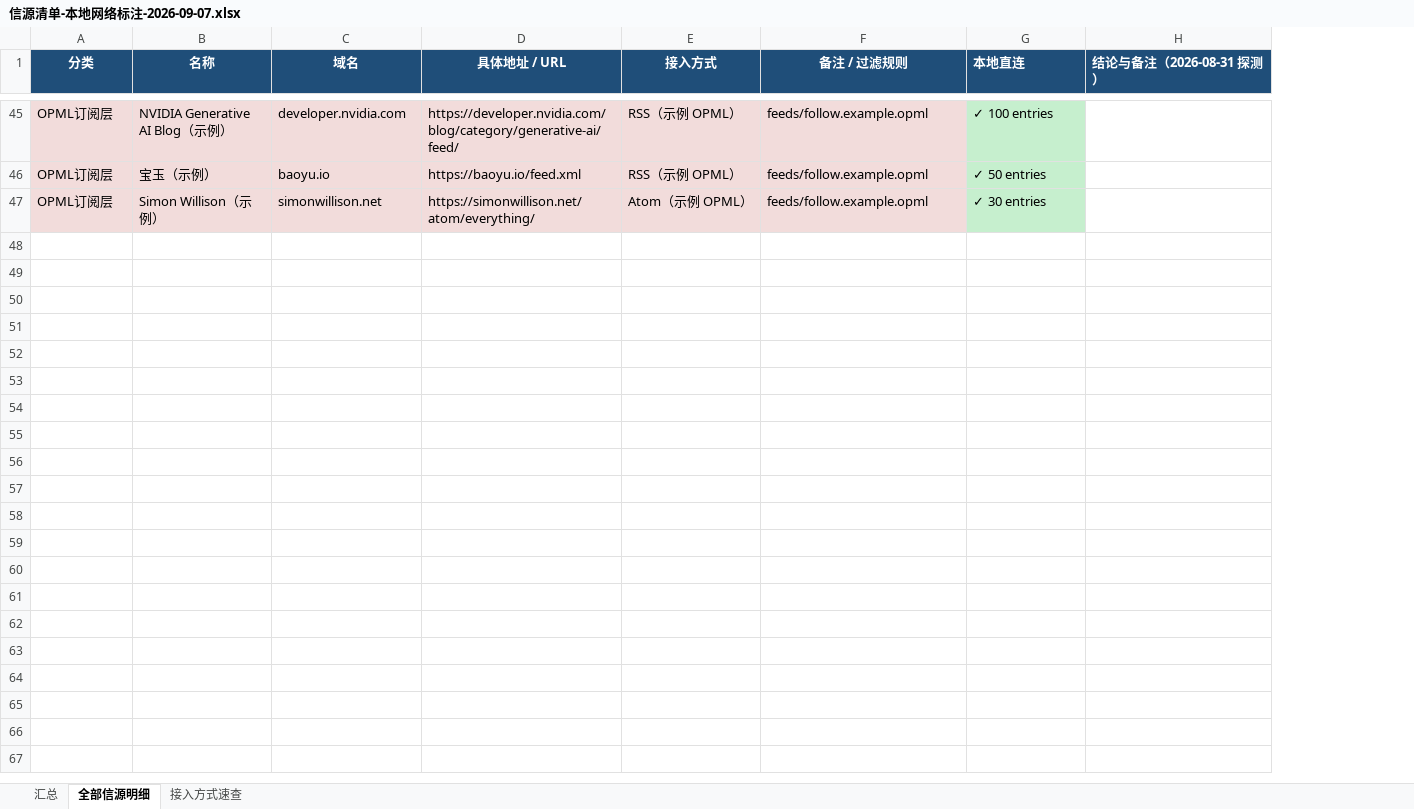
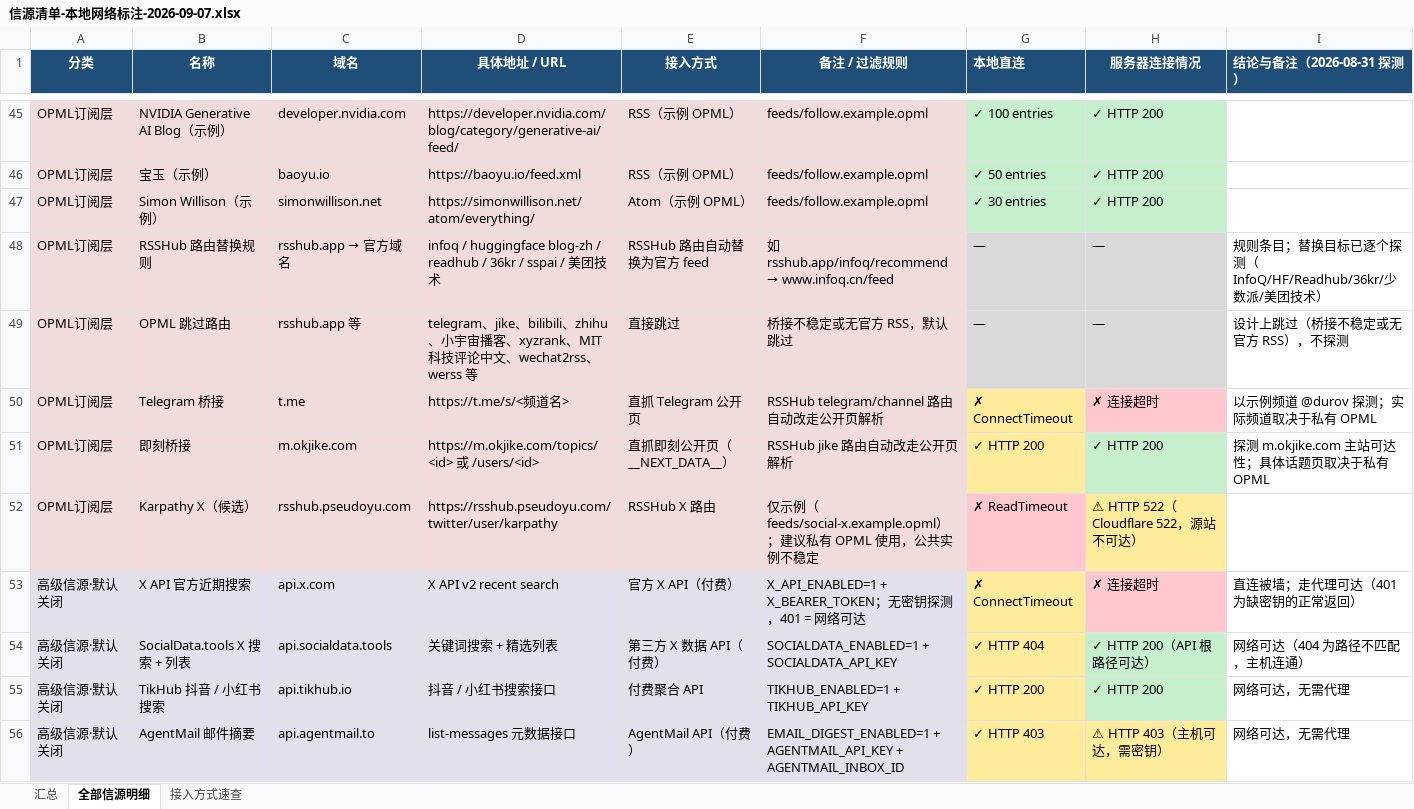
Before and after one commit to hutaojiazi010304/ai-news, an Excel workbook: reports/source-inventory/信源清单-本地网络标注-2026-09-07.xlsx, sheet 全部信源明细, drawn as a sheet; only a part is shown, gaps mark what is left out; values as stored, in another font and other column widths than the file's, no borders; the diff covers the shown part only; the diff names each change by its address in the sheet, - before the commit and + after, or states it on an @@ line.

```diff
--- a/reports/source-inventory/信源清单-本地网络标注-2026-09-07.xlsx (sheet 全部信源明细)
+++ b/reports/source-inventory/信源清单-本地网络标注-2026-09-07.xlsx (sheet 全部信源明细)
+column H (服务器连接情况), rows 45-47: all ✓ HTTP 200
+row 48: OPML订阅层 | RSSHub 路由替换规则 | rsshub.app → 官方域名 | infoq / huggingface blog-zh / readhub / 36kr / sspai / 美团技术 | RSSHub 路由自动替换为官方 feed | 如 rsshub.app/infoq/recommend → www.infoq.cn/feed | — | — | 规则条目；替换目标已逐个探测（InfoQ/HF/Readhub/36kr/少数派/美团技术）
+row 49: OPML订阅层 | OPML 跳过路由 | rsshub.app 等 | telegram、jike、bilibili、zhihu、小宇宙播客、xyzrank、MIT科技评论中文、wechat2rss、werss 等 | 直接跳过 | 桥接不稳定或无官方 RSS，默认跳过 | — | — | 设计上跳过（桥接不稳定或无官方 RSS），不探测
+row 50: OPML订阅层 | Telegram 桥接 | t.me | https://t.me/s/<频道名> | 直抓 Telegram 公开页 | RSSHub telegram/channel 路由自动改走公开页解析 | ✗ ConnectTimeout | ✗ 连接超时 | 以示例频道 @durov 探测；实际频道取决于私有 OPML
+row 51: OPML订阅层 | 即刻桥接 | m.okjike.com | https://m.okjike.com/topics/<id> 或 /users/<id> | 直抓即刻公开页（__NEXT_DATA__） | RSSHub jike 路由自动改走公开页解析 | ✓ HTTP 200 | ✓ HTTP 200 | 探测 m.okjike.com 主站可达性；具体话题页取决于私有 OPML
+row 52: OPML订阅层 | Karpathy X（候选） | rsshub.pseudoyu.com | https://rsshub.pseudoyu.com/twitter/user/karpathy | RSSHub X 路由 | 仅示例（feeds/social-x.example.opml）；建议私有 OPML 使用，公共实例不稳定 | ✗ ReadTimeout | ⚠ HTTP 522（Cloudflare 522，源站不可达）
+row 53: 高级信源·默认关闭 | X API 官方近期搜索 | api.x.com | X API v2 recent search | 官方 X API（付费） | X_API_ENABLED=1 + X_BEARER_TOKEN；无密钥探测，401 = 网络可达 | ✗ ConnectTimeout | ✗ 连接超时 | 直连被墙；走代理可达（401 为缺密钥的正常返回）
+row 54: 高级信源·默认关闭 | SocialData.tools X 搜索 + 列表 | api.socialdata.tools | 关键词搜索 + 精选列表 | 第三方 X 数据 API（付费） | SOCIALDATA_ENABLED=1 + SOCIALDATA_API_KEY | ✓ HTTP 404 | ✓ HTTP 200（API 根路径可达） | 网络可达（404 为路径不匹配，主机连通）
+row 55: 高级信源·默认关闭 | TikHub 抖音 / 小红书搜索 | api.tikhub.io | 抖音 / 小红书搜索接口 | 付费聚合 API | TIKHUB_ENABLED=1 + TIKHUB_API_KEY | ✓ HTTP 200 | ✓ HTTP 200 | 网络可达，无需代理
+row 56: 高级信源·默认关闭 | AgentMail 邮件摘要 | api.agentmail.to | list-messages 元数据接口 | AgentMail API（付费） | EMAIL_DIGEST_ENABLED=1 + AGENTMAIL_API_KEY + AGENTMAIL_INBOX_ID | ✓ HTTP 403 | ⚠ HTTP 403（主机可达，需密钥） | 网络可达，无需代理
```
Also changed, not shown: 23 added rows elsewhere in this sheet, 3 other files.
